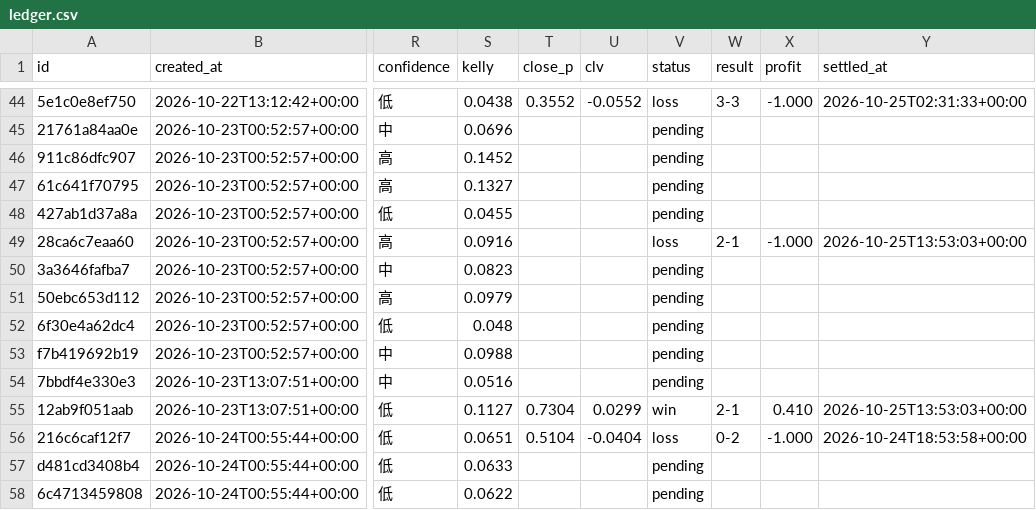
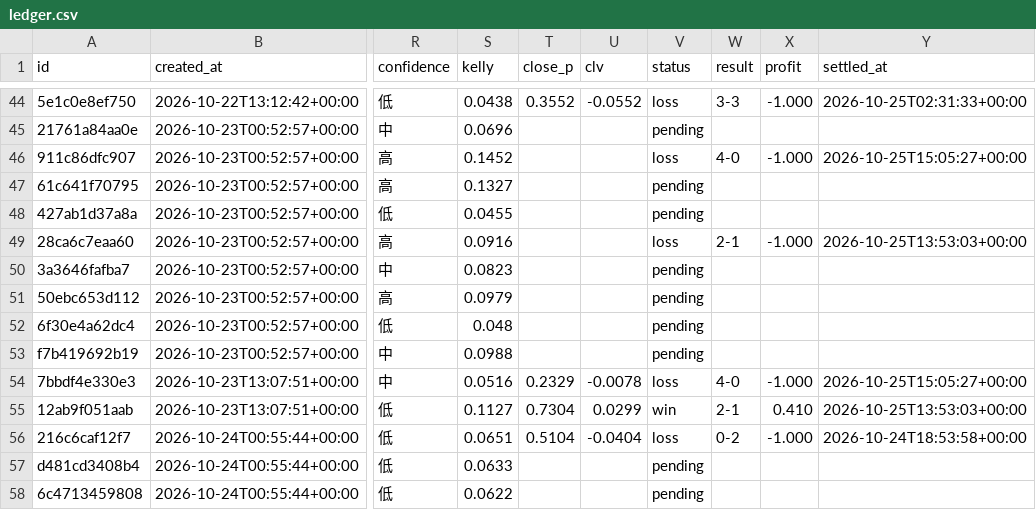
Before and after one commit to panchiyu1-cloud/sports-analyzer, a CSV file: data/ledger.csv, drawn as a sheet; only a part is shown, gaps mark what is left out; the diff names each change by its address in the sheet, - before the commit and + after, or states it on an @@ line.

```diff
--- a/data/ledger.csv
+++ b/data/ledger.csv
-V46 (status): pending
+V46 (status): loss
-W46 (result): (empty)
+W46 (result): 4-0
-X46 (profit): (empty)
+X46 (profit): -1.000
-Y46 (settled_at): (empty)
+Y46 (settled_at): 2026-10-25T15:05:27+00:00
-T54 (close_p): (empty)
+T54 (close_p): 0.2329
-U54 (clv): (empty)
+U54 (clv): -0.0078
-V54 (status): pending
+V54 (status): loss
-W54 (result): (empty)
+W54 (result): 4-0
-X54 (profit): (empty)
+X54 (profit): -1.000
-Y54 (settled_at): (empty)
+Y54 (settled_at): 2026-10-25T15:05:27+00:00
```
Also changed, not shown: data/reviews/football.csv, 10 other files.
